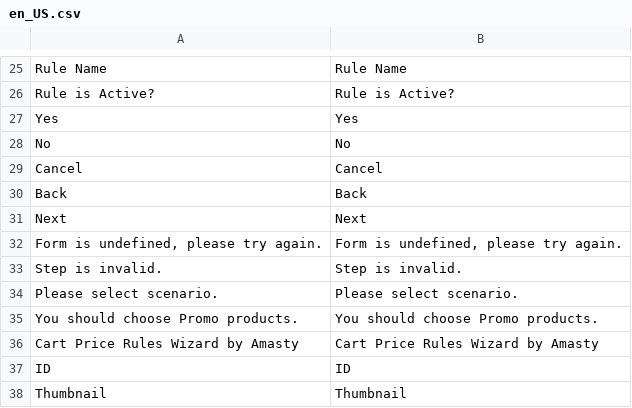
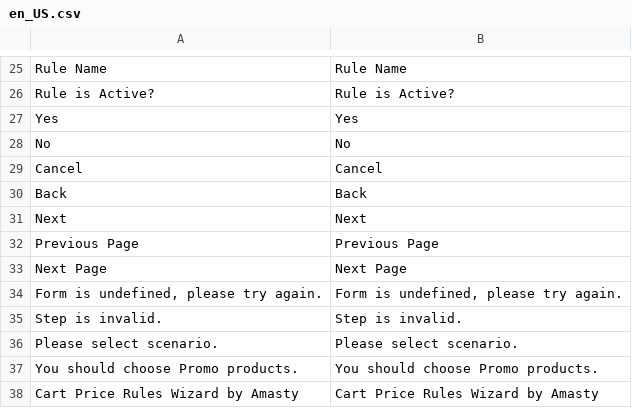
Before and after one commit to ngothanhthai001/test, a CSV file: SalesRuleWizard/i18n/en_US.csv, drawn as a sheet; only a part is shown, gaps mark what is left out; the shorter side is filled out with more unchanged rows; the diff names each change by its address in the sheet, - before the commit and + after, or states it on an @@ line.

Commit message:
update module Amasty SalesRuleWizard

```diff
--- a/SalesRuleWizard/i18n/en_US.csv
+++ b/SalesRuleWizard/i18n/en_US.csv
+row 32: Previous Page | Previous Page
+row 33: Next Page | Next Page
```
Also changed, not shown: 12 other files.
